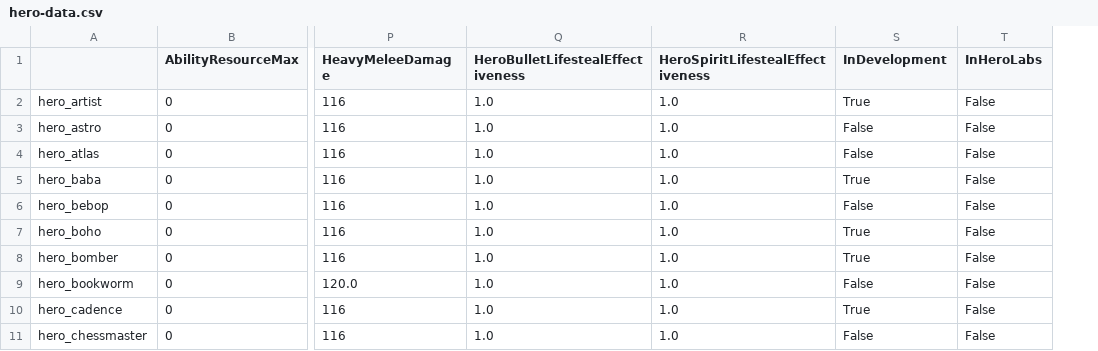
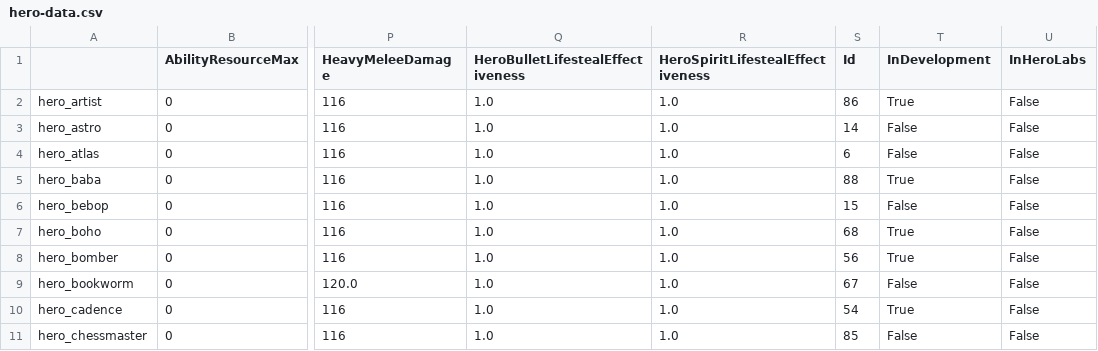
Before and after one commit to deadlock-wiki/deadlock-data, a CSV file: data/csv/hero-data.csv, drawn as a sheet; only a part is shown, gaps mark what is left out; the diff names each change by its address in the sheet, - before the commit and + after, or states it on an @@ line.

```diff
--- a/data/csv/hero-data.csv
+++ b/data/csv/hero-data.csv
+column S (Id), rows 2-11: 86 | 14 | 6 | 88 | 15 | 68 | 56 | 67 | 54 | 85
```
Also changed, not shown: 2 other files.
